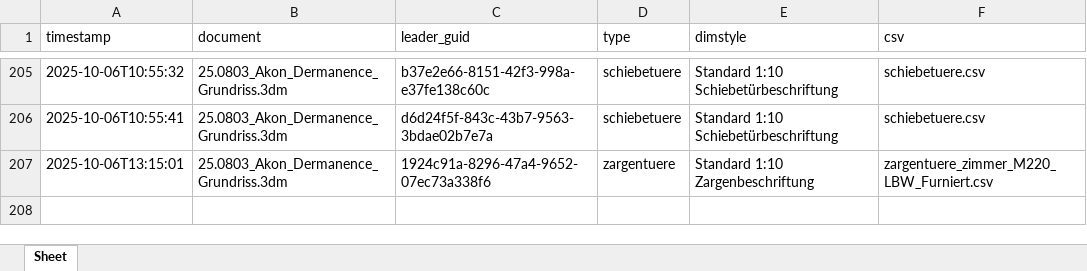
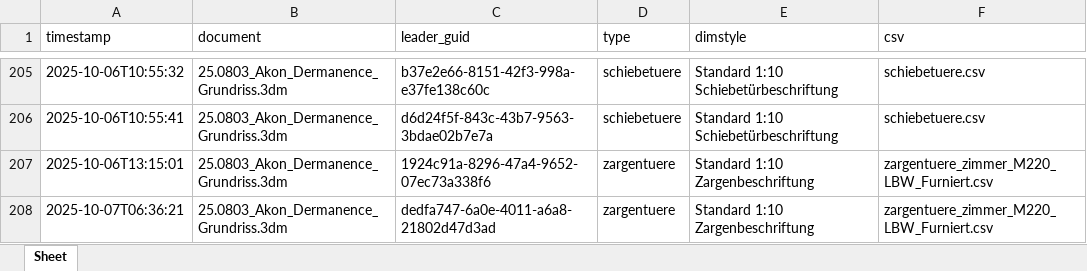
Before and after one commit to McMuff86/RhinoLeaderTool, an Excel workbook: created_leaders_log.xlsx, sheet Sheet, drawn as a sheet; only a part is shown, gaps mark what is left out; values as stored, in another font and other column widths than the file's, no borders; the diff names each change by its address in the sheet, - before the commit and + after, or states it on an @@ line.

```diff
--- a/created_leaders_log.xlsx (sheet Sheet)
+++ b/created_leaders_log.xlsx (sheet Sheet)
+row 208: 2025-10-07T06:36:21 | 25.0803_Akon_Dermanence_Grundriss.3dm | dedfa747-6a0e-4011-a6a8-21802d47d3ad | zargentuere | Standard 1:10 Zargenbeschriftung | zargentuere_zimmer_M220_LBW_Furniert.csv
```
Also changed, not shown: 16 other files.
